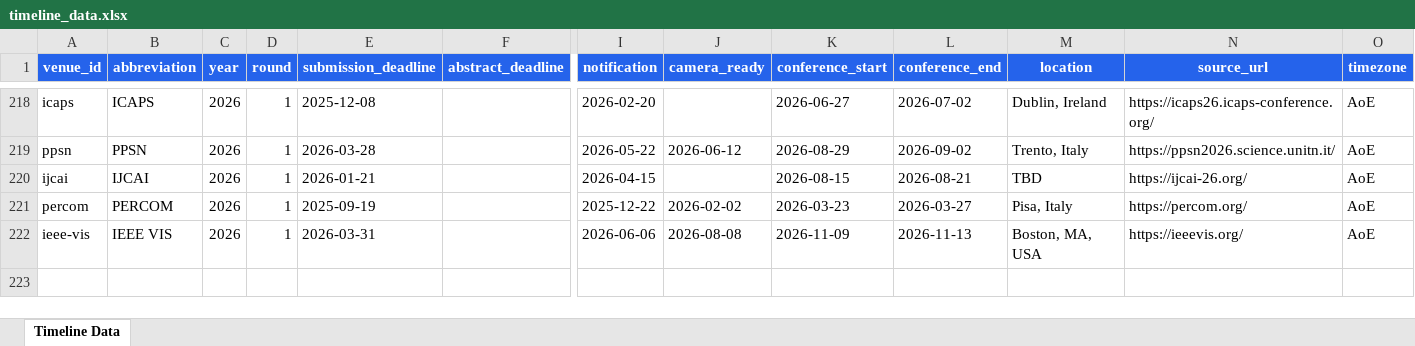
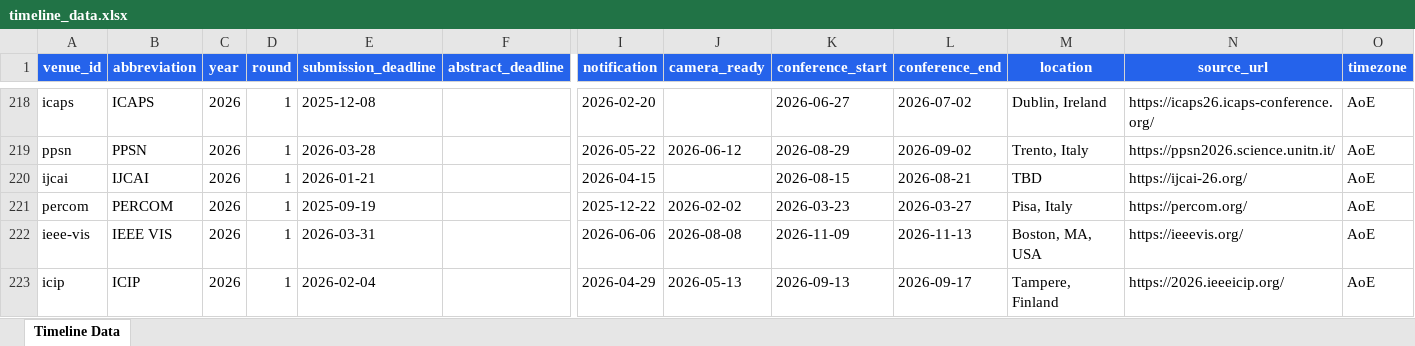
Before and after one commit to wang2000star/ccfddl, an Excel workbook: timeline_data.xlsx, sheet Timeline Data, drawn as a sheet; only a part is shown, gaps mark what is left out; values as stored, in another font and other column widths than the file's, no borders; rows hold the shown columns only; the diff names each change by its address in the sheet, - before the commit and + after, or states it on an @@ line.

Commit message:
Add ICIP 2026

```diff
--- a/timeline_data.xlsx (sheet Timeline Data)
+++ b/timeline_data.xlsx (sheet Timeline Data)
+row 223: icip | ICIP | 2026 | 1 | 2026-02-04 |  | 2026-04-29 | 2026-05-13 | 2026-09-13 | 2026-09-17 | Tampere, Finland | https://2026.ieeeicip.org/ | AoE
```
Also changed, not shown: 2 other files.
